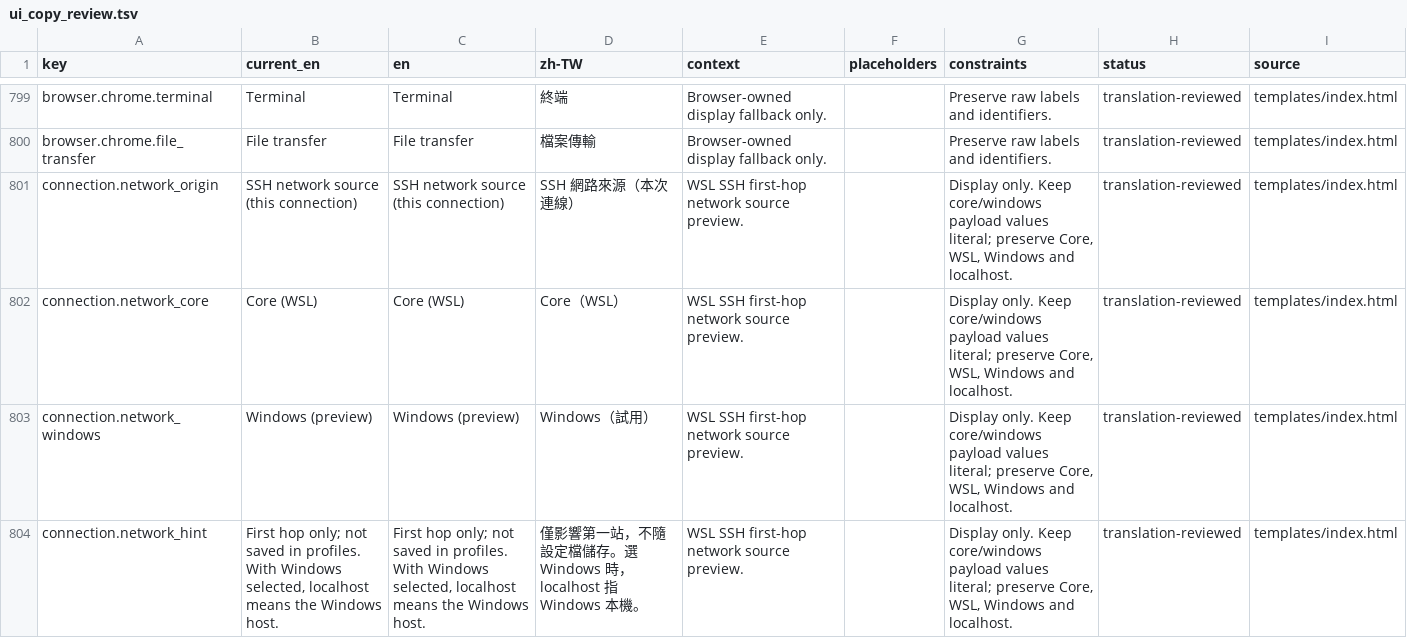
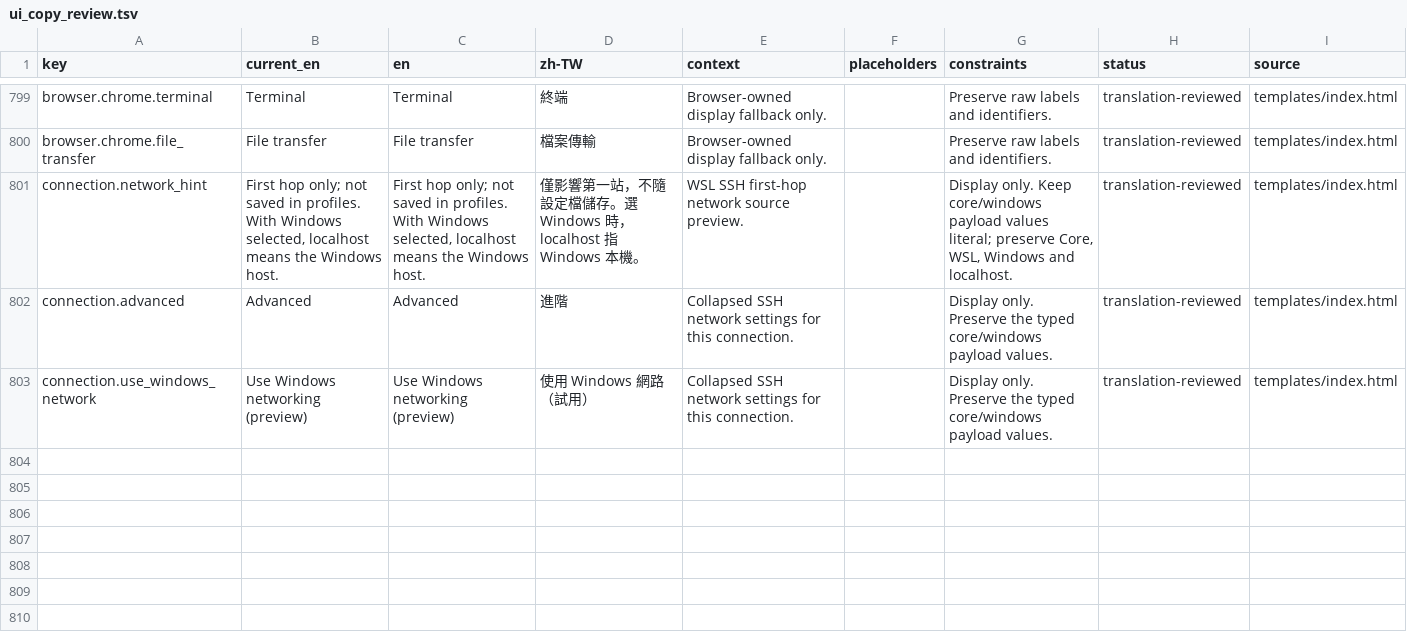
Before and after one commit to askac/standterm, a TSV file: docs/ui_copy_review.tsv, drawn as a sheet; only a part is shown, gaps mark what is left out; removed rows and columns are numbered as before the commit, all else as after; the diff names each change by its address in the sheet, - before the commit and + after, or states it on an @@ line.

Commit message:
Collapse Windows SSH networking under Advanced

```diff
--- a/docs/ui_copy_review.tsv
+++ b/docs/ui_copy_review.tsv
-row 801: connection.network_origin | SSH network source (this connection) | SSH network source (this connection) | SSH 網路來源（本次連線） | WSL SSH first-hop network source preview. |  | Display only. Keep core/windows payload values literal; preserve Core, WSL, Windows and localhost. | translation-reviewed | templates/index.html
-row 802: connection.network_core | Core (WSL) | Core (WSL) | Core（WSL） | WSL SSH first-hop network source preview. |  | Display only. Keep core/windows payload values literal; preserve Core, WSL, Windows and localhost. | translation-reviewed | templates/index.html
-row 803: connection.network_windows | Windows (preview) | Windows (preview) | Windows（試用） | WSL SSH first-hop network source preview. |  | Display only. Keep core/windows payload values literal; preserve Core, WSL, Windows and localhost. | translation-reviewed | templates/index.html
+row 802: connection.advanced | Advanced | Advanced | 進階 | Collapsed SSH network settings for this connection. |  | Display only. Preserve the typed core/windows payload values. | translation-reviewed | templates/index.html
+row 803: connection.use_windows_network | Use Windows networking (preview) | Use Windows networking (preview) | 使用 Windows 網路（試用） | Collapsed SSH network settings for this connection. |  | Display only. Preserve the typed core/windows payload values. | translation-reviewed | templates/index.html
```
Also changed, not shown: 4 other files.
